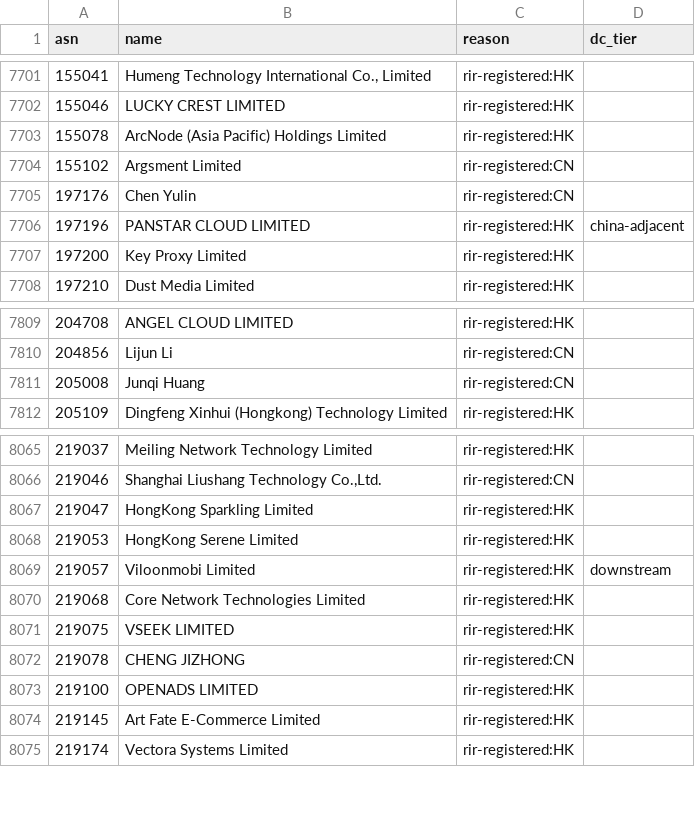
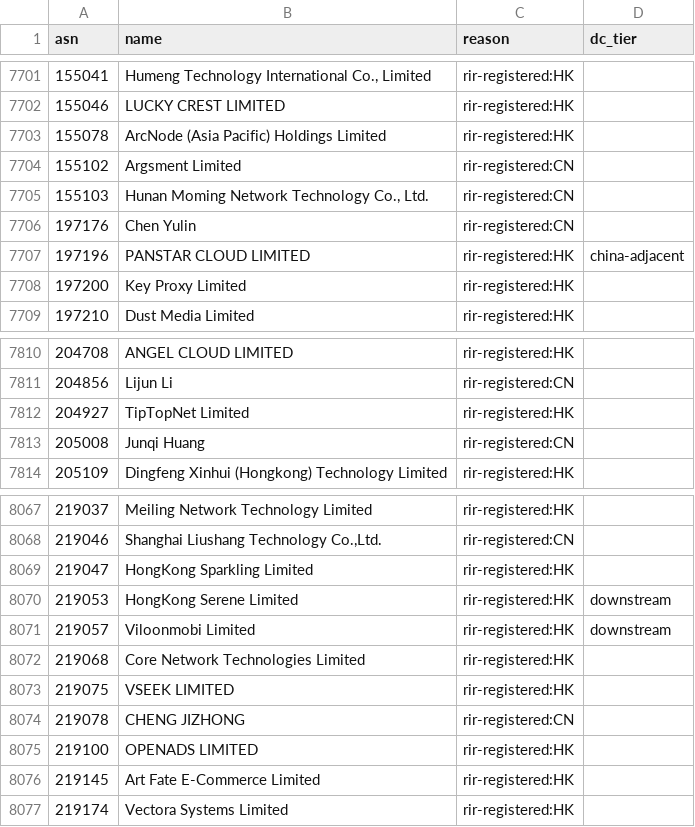
Before and after one commit to changx/dcip, a CSV file: out/china-asn.csv, drawn as a sheet; only a part is shown, gaps mark what is left out.

```diff
--- a/out/china-asn.csv
+++ b/out/china-asn.csv
@@ -7704,2 +7704,3 @@ asn,name,reason,dc_tier
 155102,Argsment Limited,rir-registered:CN,
+155103,"Hunan Moming Network Technology Co., Ltd.",rir-registered:CN,
 197176,Chen Yulin,rir-registered:CN,
@@ -7810,2 +7811,3 @@ asn,name,reason,dc_tier
 204856,Lijun Li,rir-registered:CN,
+204927,TipTopNet Limited,rir-registered:HK,
 205008,Junqi Huang,rir-registered:CN,
@@ -8067,3 +8069,3 @@ asn,name,reason,dc_tier
 219047,HongKong Sparkling Limited,rir-registered:HK,
-219053,HongKong Serene Limited,rir-registered:HK,
+219053,HongKong Serene Limited,rir-registered:HK,downstream
 219057,Viloonmobi Limited,rir-registered:HK,downstream
```
Also changed, not shown: out/asn.csv, out/china-line-asn.csv, 27 other files.
